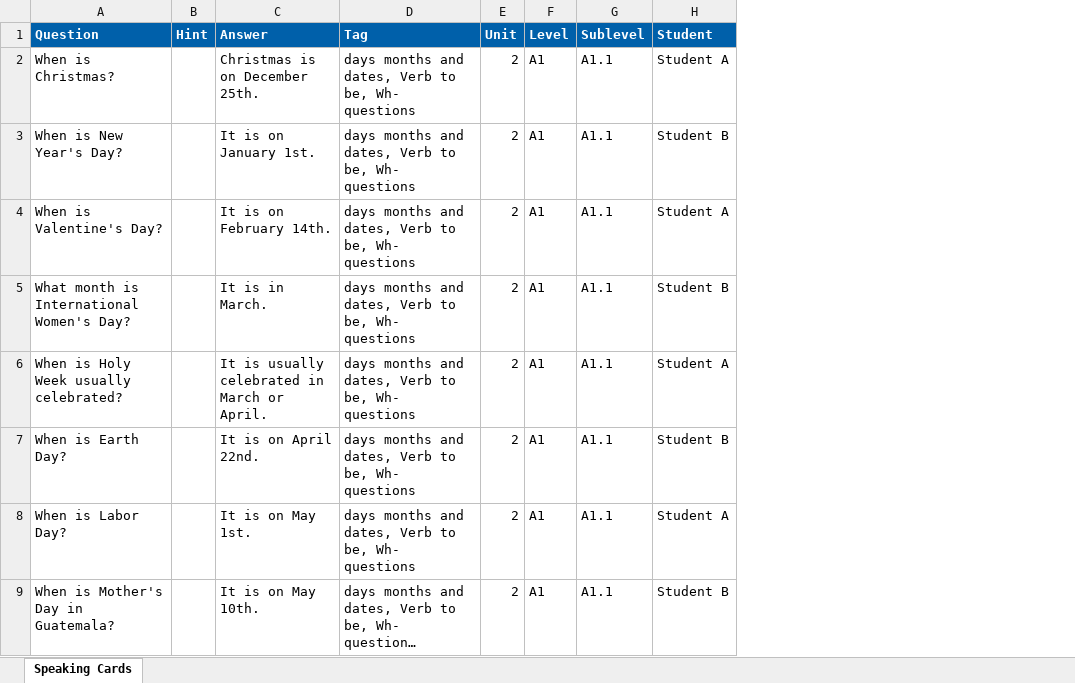
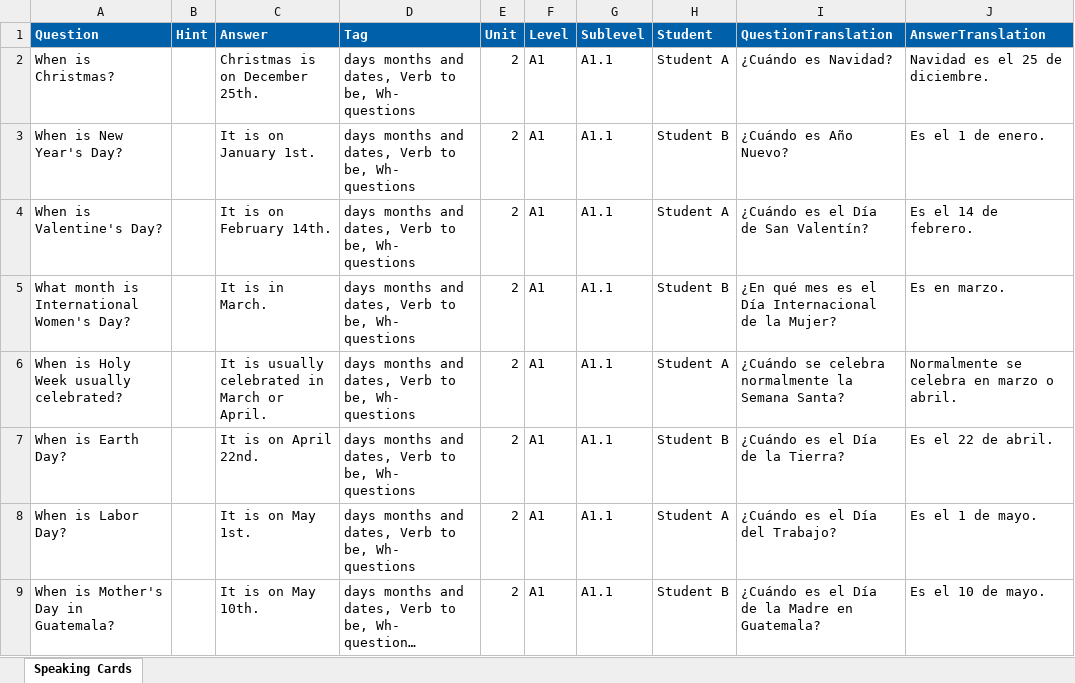
Before and after one commit to DanaIntecap/Speaking-cards, an Excel workbook: data/speakingcards_questions.xlsx, sheet Speaking Cards, drawn as a sheet; only a part is shown; long unchanged cells end in …; values as stored, in another font and other column widths than the file's, no borders; the diff names each change by its address in the sheet, - before the commit and + after, or states it on an @@ line.

Commit message:
Add optional Spanish translations to cards and workbook

```diff
--- a/data/speakingcards_questions.xlsx (sheet Speaking Cards)
+++ b/data/speakingcards_questions.xlsx (sheet Speaking Cards)
+column I (QuestionTranslation), rows 2-9: ¿Cuándo es Navidad? | ¿Cuándo es Año Nuevo? | ¿Cuándo es el Día de San Valentín? | ¿En qué mes es el Día Internacional de la Mujer? | ¿Cuándo se celebra normalmente la Semana Santa? | ¿Cuándo es el Día de la Tierra? | ¿Cuándo es el Día del Trabajo? | ¿Cuándo es el Día de la Madre en Guatemala?
+column J (AnswerTranslation), rows 2-9: Navidad es el 25 de diciembre. | Es el 1 de enero. | Es el 14 de febrero. | Es en marzo. | Normalmente se celebra en marzo o abril. | Es el 22 de abril. | Es el 1 de mayo. | Es el 10 de mayo.
```
Also changed, not shown: 3 other files.
